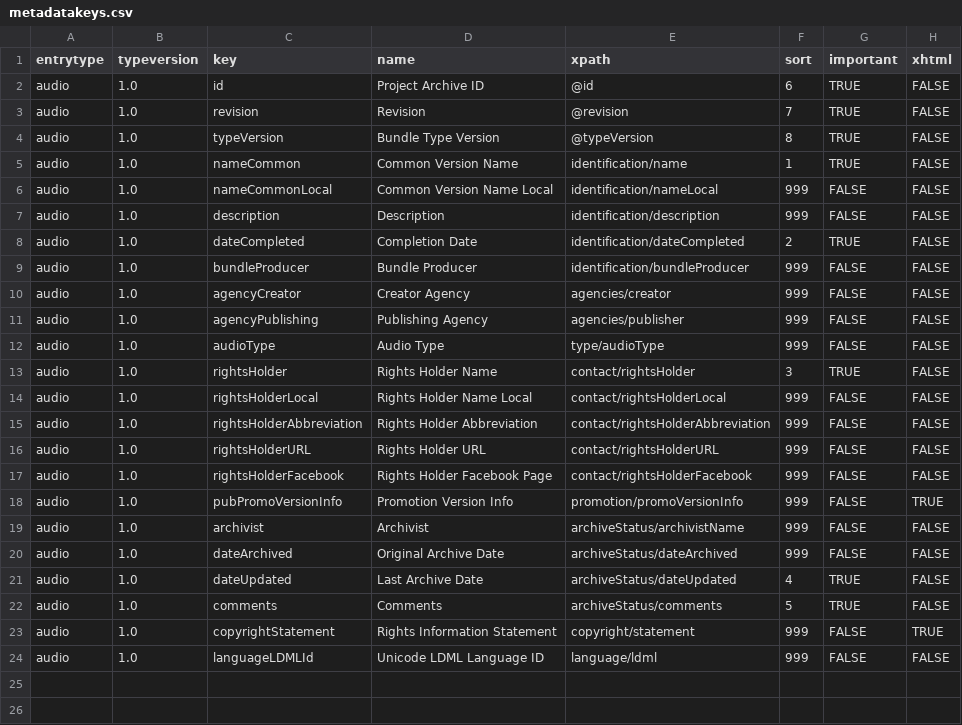
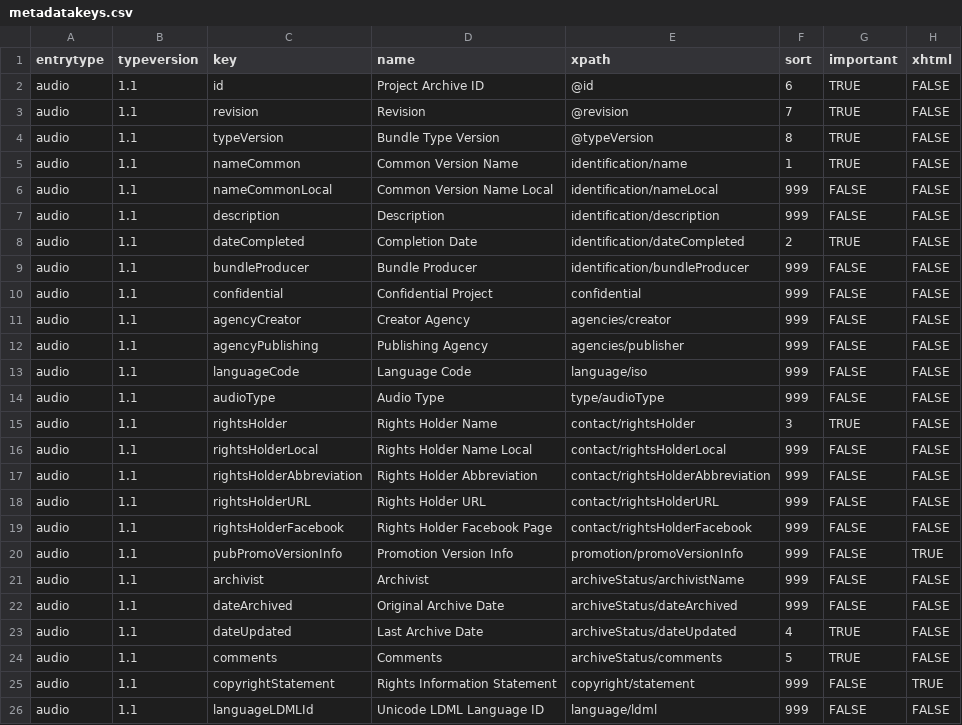
Before and after one commit to ubsicap/dbl-archive-validation, a CSV file: source/audio/1.1/metadatakeys.csv, drawn as a sheet.

Commit message:
change version to 1.1. add confidential and languageCode.

```diff
--- a/source/audio/1.1/metadatakeys.csv
+++ b/source/audio/1.1/metadatakeys.csv
@@ -1,24 +1,26 @@
 entrytype,typeversion,key,name,xpath,sort,important,xhtml
-audio,1.0,id,Project Archive ID,@id,6,TRUE,FALSE
-audio,1.0,revision,Revision,@revision,7,TRUE,FALSE
-audio,1.0,typeVersion,Bundle Type Version,@typeVersion,8,TRUE,FALSE
-audio,1.0,nameCommon,Common Version Name,identification/name,1,TRUE,FALSE
-audio,1.0,nameCommonLocal,Common Version Name Local,identification/nameLocal,999,FALSE,FALSE
-audio,1.0,description,Description,identification/description,999,FALSE,FALSE
-audio,1.0,dateCompleted,Completion Date,identification/dateCompleted,2,TRUE,FALSE
-audio,1.0,bundleProducer,Bundle Producer,identification/bundleProducer,999,FALSE,FALSE
-audio,1.0,agencyCreator,Creator Agency,agencies/creator,999,FALSE,FALSE
-audio,1.0,agencyPublishing,Publishing Agency,agencies/publisher,999,FALSE,FALSE
-audio,1.0,audioType,Audio Type,type/audioType,999,FALSE,FALSE
-audio,1.0,rightsHolder,Rights Holder Name,contact/rightsHolder,3,TRUE,FALSE
-audio,1.0,rightsHolderLocal,Rights Holder Name Local,contact/rightsHolderLocal,999,FALSE,FALSE
-audio,1.0,rightsHolderAbbreviation,Rights Holder Abbreviation,contact/rightsHolderAbbreviation,999,FALSE,FALSE
-audio,1.0,rightsHolderURL,Rights Holder URL,contact/rightsHolderURL,999,FALSE,FALSE
-audio,1.0,rightsHolderFacebook,Rights Holder Facebook Page,contact/rightsHolderFacebook,999,FALSE,FALSE
-audio,1.0,pubPromoVersionInfo,Promotion Version Info,promotion/promoVersionInfo,999,FALSE,TRUE
-audio,1.0,archivist,Archivist,archiveStatus/archivistName,999,FALSE,FALSE
-audio,1.0,dateArchived,Original Archive Date,archiveStatus/dateArchived,999,FALSE,FALSE
-audio,1.0,dateUpdated,Last Archive Date,archiveStatus/dateUpdated,4,TRUE,FALSE
-audio,1.0,comments,Comments,archiveStatus/comments,5,TRUE,FALSE
-audio,1.0,copyrightStatement,Rights Information Statement,copyright/statement,999,FALSE,TRUE
-audio,1.0,languageLDMLId,Unicode LDML Language ID,language/ldml,999,FALSE,FALSE
+audio,1.1,id,Project Archive ID,@id,6,TRUE,FALSE
+audio,1.1,revision,Revision,@revision,7,TRUE,FALSE
+audio,1.1,typeVersion,Bundle Type Version,@typeVersion,8,TRUE,FALSE
+audio,1.1,nameCommon,Common Version Name,identification/name,1,TRUE,FALSE
+audio,1.1,nameCommonLocal,Common Version Name Local,identification/nameLocal,999,FALSE,FALSE
+audio,1.1,description,Description,identification/description,999,FALSE,FALSE
+audio,1.1,dateCompleted,Completion Date,identification/dateCompleted,2,TRUE,FALSE
+audio,1.1,bundleProducer,Bundle Producer,identification/bundleProducer,999,FALSE,FALSE
+audio,1.1,confidential,Confidential Project,confidential,999,FALSE,FALSE
+audio,1.1,agencyCreator,Creator Agency,agencies/creator,999,FALSE,FALSE
+audio,1.1,agencyPublishing,Publishing Agency,agencies/publisher,999,FALSE,FALSE
+audio,1.1,languageCode,Language Code,language/iso,999,FALSE,FALSE
+audio,1.1,audioType,Audio Type,type/audioType,999,FALSE,FALSE
+audio,1.1,rightsHolder,Rights Holder Name,contact/rightsHolder,3,TRUE,FALSE
+audio,1.1,rightsHolderLocal,Rights Holder Name Local,contact/rightsHolderLocal,999,FALSE,FALSE
+audio,1.1,rightsHolderAbbreviation,Rights Holder Abbreviation,contact/rightsHolderAbbreviation,999,FALSE,FALSE
+audio,1.1,rightsHolderURL,Rights Holder URL,contact/rightsHolderURL,999,FALSE,FALSE
+audio,1.1,rightsHolderFacebook,Rights Holder Facebook Page,contact/rightsHolderFacebook,999,FALSE,FALSE
+audio,1.1,pubPromoVersionInfo,Promotion Version Info,promotion/promoVersionInfo,999,FALSE,TRUE
+audio,1.1,archivist,Archivist,archiveStatus/archivistName,999,FALSE,FALSE
+audio,1.1,dateArchived,Original Archive Date,archiveStatus/dateArchived,999,FALSE,FALSE
+audio,1.1,dateUpdated,Last Archive Date,archiveStatus/dateUpdated,4,TRUE,FALSE
+audio,1.1,comments,Comments,archiveStatus/comments,5,TRUE,FALSE
+audio,1.1,copyrightStatement,Rights Information Statement,copyright/statement,999,FALSE,TRUE
+audio,1.1,languageLDMLId,Unicode LDML Language ID,language/ldml,999,FALSE,FALSE
```
